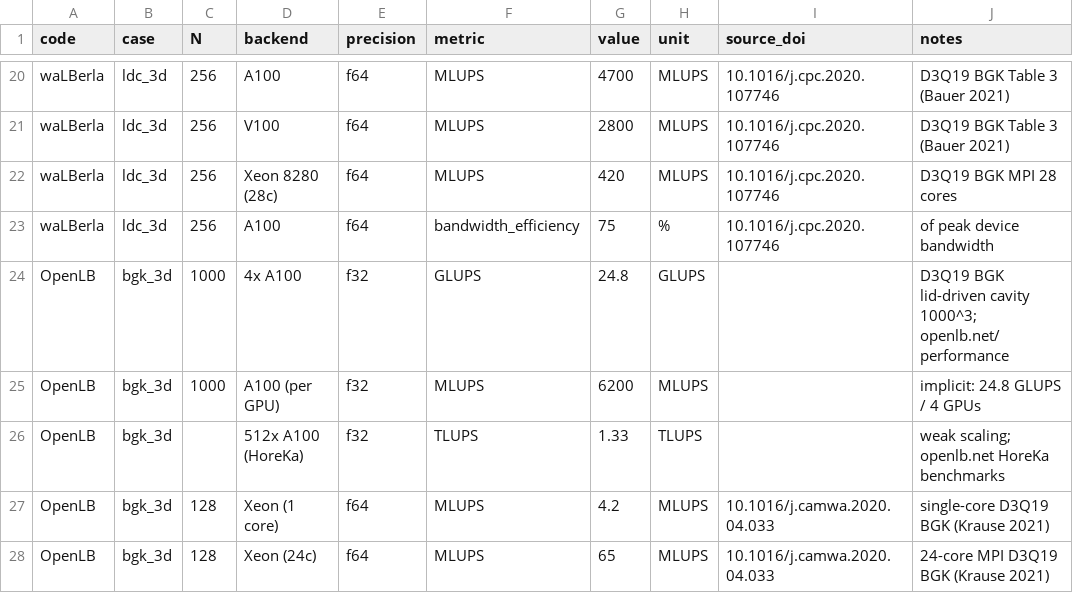
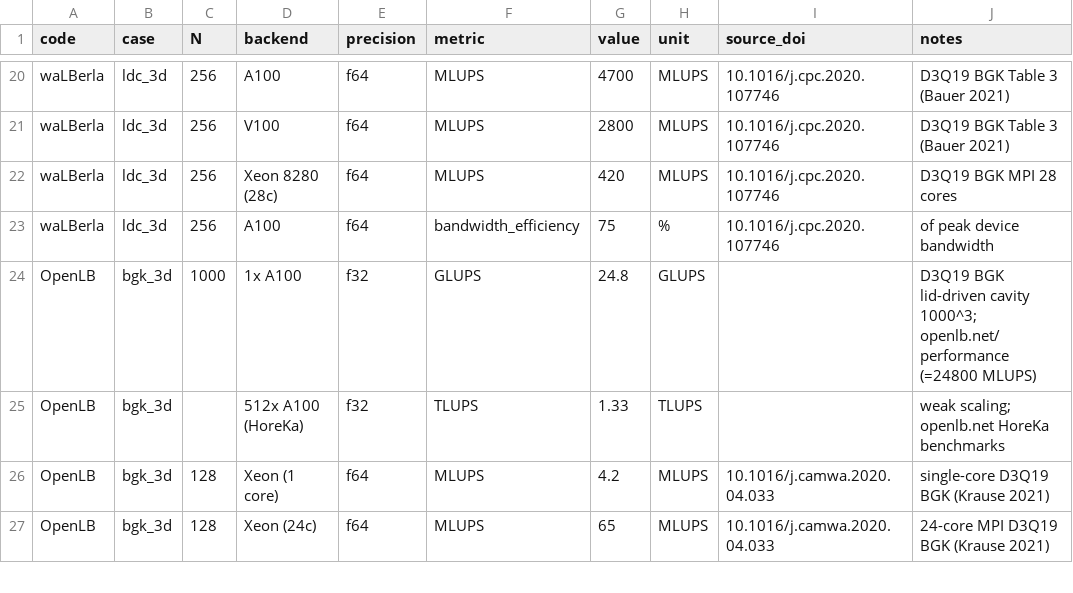
Before and after one commit to lauguimel/Kraken.jl, a CSV file: benchmarks/external/literature_data.csv, drawn as a sheet; only a part is shown, gaps mark what is left out.

Commit message:
fix(bench): correct OpenLB A100 number — 24.8 GLUPS is single GPU
The 24.8 GLUPS from openlb.net/performance is for 1×A100 (=24,800
MLUPS), not 4×A100 divided by 4. Also add waLBerla sparse BW
efficiency and Lehmann FP32/FP64 precision reference.

```diff
--- a/benchmarks/external/literature_data.csv
+++ b/benchmarks/external/literature_data.csv
@@ -23,4 +23,3 @@ waLBerla,ldc_3d,256,Xeon 8280 (28c),f64,MLUPS,420,MLUPS,10.1016/j.cpc.2020.10774
 waLBerla,ldc_3d,256,A100,f64,bandwidth_efficiency,75,%,10.1016/j.cpc.2020.107746,of peak device bandwidth
-OpenLB,bgk_3d,1000,4x A100,f32,GLUPS,24.8,GLUPS,,D3Q19 BGK lid-driven cavity 1000^3; openlb.net/performance
-OpenLB,bgk_3d,1000,A100 (per GPU),f32,MLUPS,6200,MLUPS,,implicit: 24.8 GLUPS / 4 GPUs
+OpenLB,bgk_3d,1000,1x A100,f32,GLUPS,24.8,GLUPS,,D3Q19 BGK lid-driven cavity 1000^3; openlb.net/performance (=24800 MLUPS)
 OpenLB,bgk_3d,,512x A100 (HoreKa),f32,TLUPS,1.33,TLUPS,,weak scaling; openlb.net HoreKa benchmarks
```
Also changed, not shown: 1 other file.
